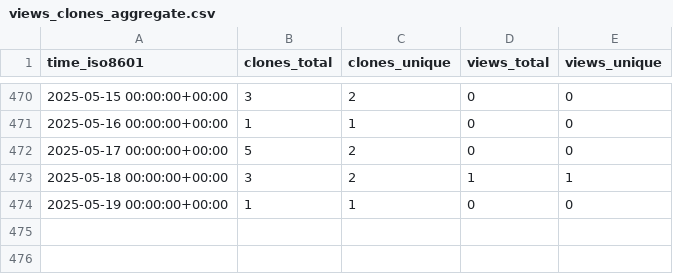
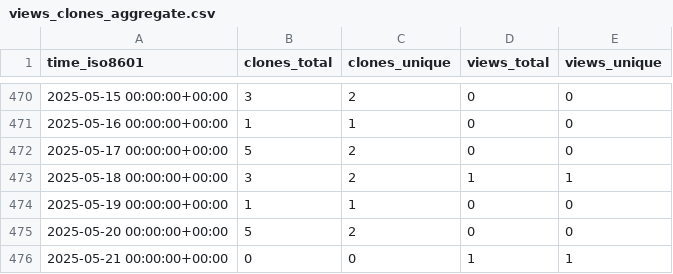
Before and after one commit to OSU-Nowlab/Flover, a CSV file: OSU-Nowlab/Flover/ghrs-data/views_clones_aggregate.csv, drawn as a sheet; only a part is shown, gaps mark what is left out.

```diff
--- a/OSU-Nowlab/Flover/ghrs-data/views_clones_aggregate.csv
+++ b/OSU-Nowlab/Flover/ghrs-data/views_clones_aggregate.csv
@@ -474 +474,3 @@ time_iso8601,clones_total,clones_unique,views_total,views_unique
 2025-05-19 00:00:00+00:00,1,1,0,0
+2025-05-20 00:00:00+00:00,5,2,0,0
+2025-05-21 00:00:00+00:00,0,0,1,1
```
Also changed, not shown: 1 other file.
